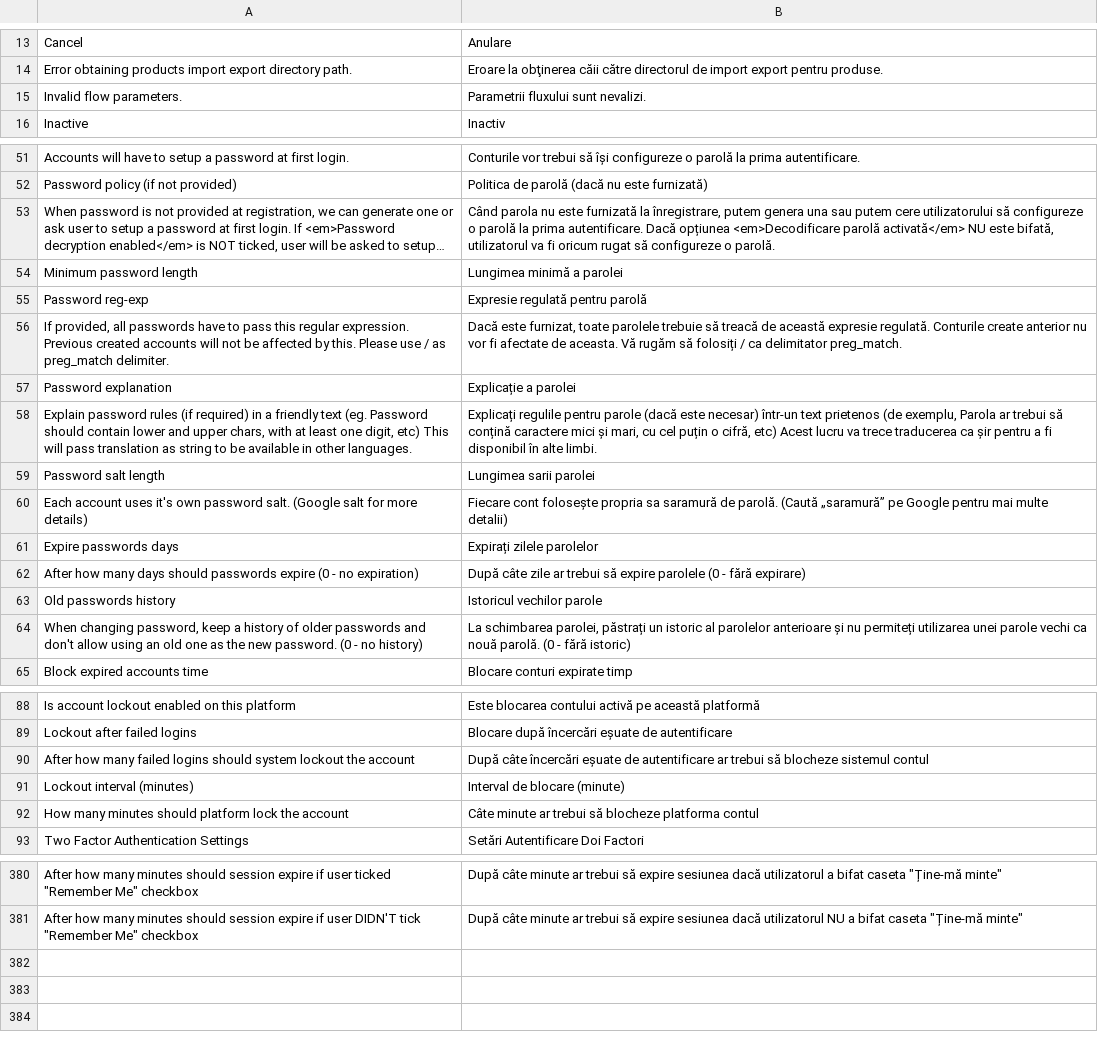
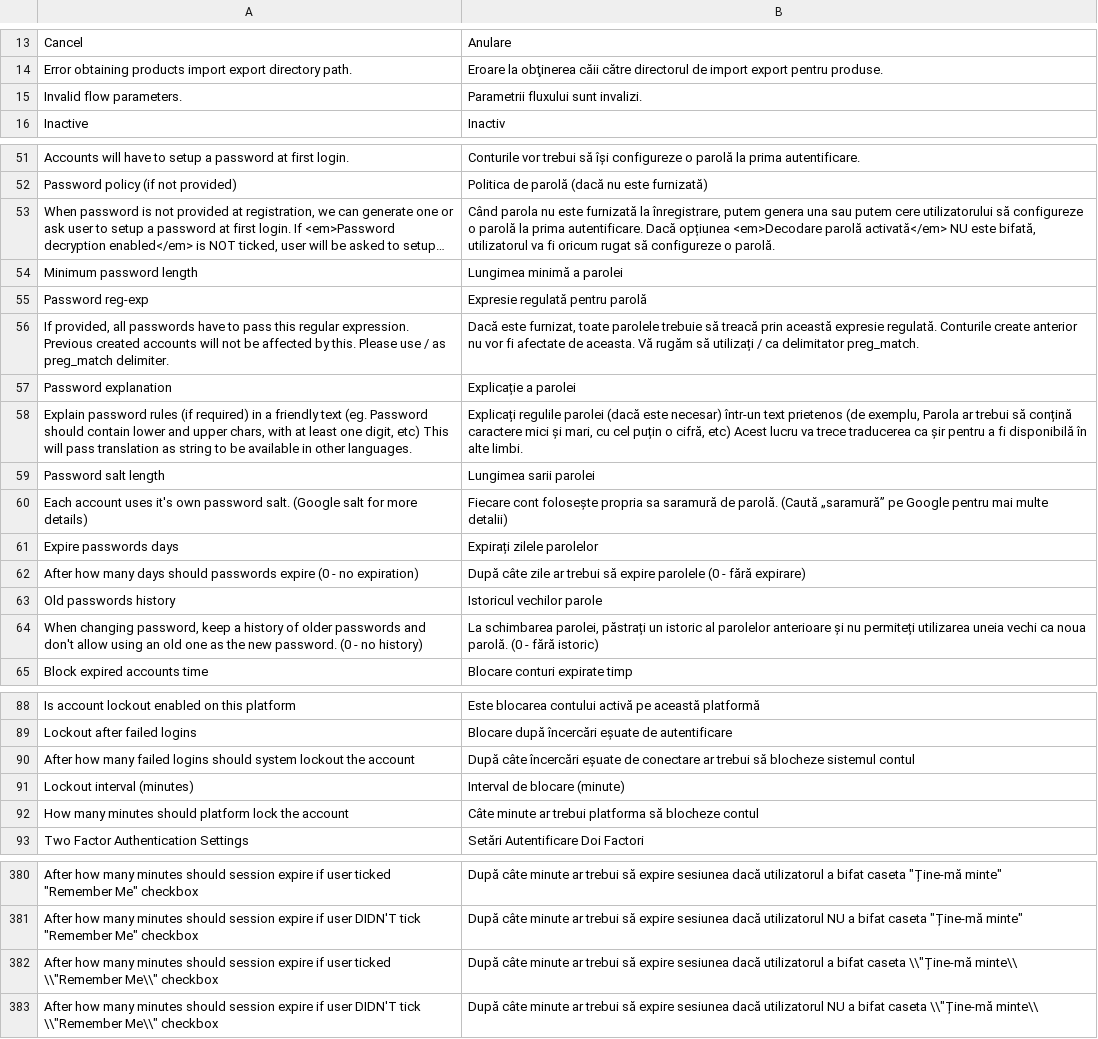
Before and after one commit to tipul07/phs, a CSV file: plugins.dist/accounts/languages/ro-utf8.csv, drawn as a sheet; only a part is shown, gaps mark what is left out; long unchanged cells end in …; the diff covers the shown part only; the diff names each change by its address in the sheet, - before the commit and + after, or states it on an @@ line.

```diff
--- a/plugins.dist/accounts/languages/ro-utf8.csv
+++ b/plugins.dist/accounts/languages/ro-utf8.csv
-B15: Parametrii fluxului sunt nevalizi.
+B15: Parametrii fluxului sunt invalizi.
-B53: …Dacă opțiunea <em>Decodificare parolă activată</em>…
+B53: …Dacă opțiunea <em>Decodare parolă activată</em>…
-B56: …să treacă de această expresie regulată. Conturile create anterior nu vor fi afectate de aceasta. Vă rugăm să folosiți / ca…
+B56: …să treacă prin această expresie regulată. Conturile create anterior nu vor fi afectate de aceasta. Vă rugăm să utilizați / ca…
-B58: Explicați regulile pentru parole (dacă este necesar) într-un text prietenos (de exemplu, Parola ar trebui să conțină caractere mici și mari, cu cel puțin o cifră, etc) Acest lucru va trece traducerea ca șir pentru a fi disponibil în alte…
+B58: Explicați regulile parolei (dacă este necesar) într-un text prietenos (de exemplu, Parola ar trebui să conțină caractere mici și mari, cu cel puțin o cifră, etc) Acest lucru va trece traducerea ca șir pentru a fi disponibilă în alte…
-B64: …permiteți utilizarea unei parole vechi ca nouă parolă. (0…
+B64: …permiteți utilizarea uneia vechi ca noua parolă. (0…
-B90: …eșuate de autentificare ar trebui…
+B90: …eșuate de conectare ar trebui…
-B92: …ar trebui să blocheze platforma contul
+B92: …ar trebui platforma să blocheze contul
+row 382: After how many minutes should session expire if user ticked \\"Remember Me\\" checkbox | După câte minute ar trebui să expire sesiunea dacă utilizatorul a bifat caseta \\"Ține-mă minte\\
+row 383: After how many minutes should session expire if user DIDN'T tick \\"Remember Me\\" checkbox | După câte minute ar trebui să expire sesiunea dacă utilizatorul NU a bifat caseta \\"Ține-mă minte\\
```
Also changed, not shown: 4 edited cells elsewhere in this file, plugins.dist/accounts/languages/ro.csv, plugins.dist/admin/languages/ro-utf8.csv, 18 other files.
